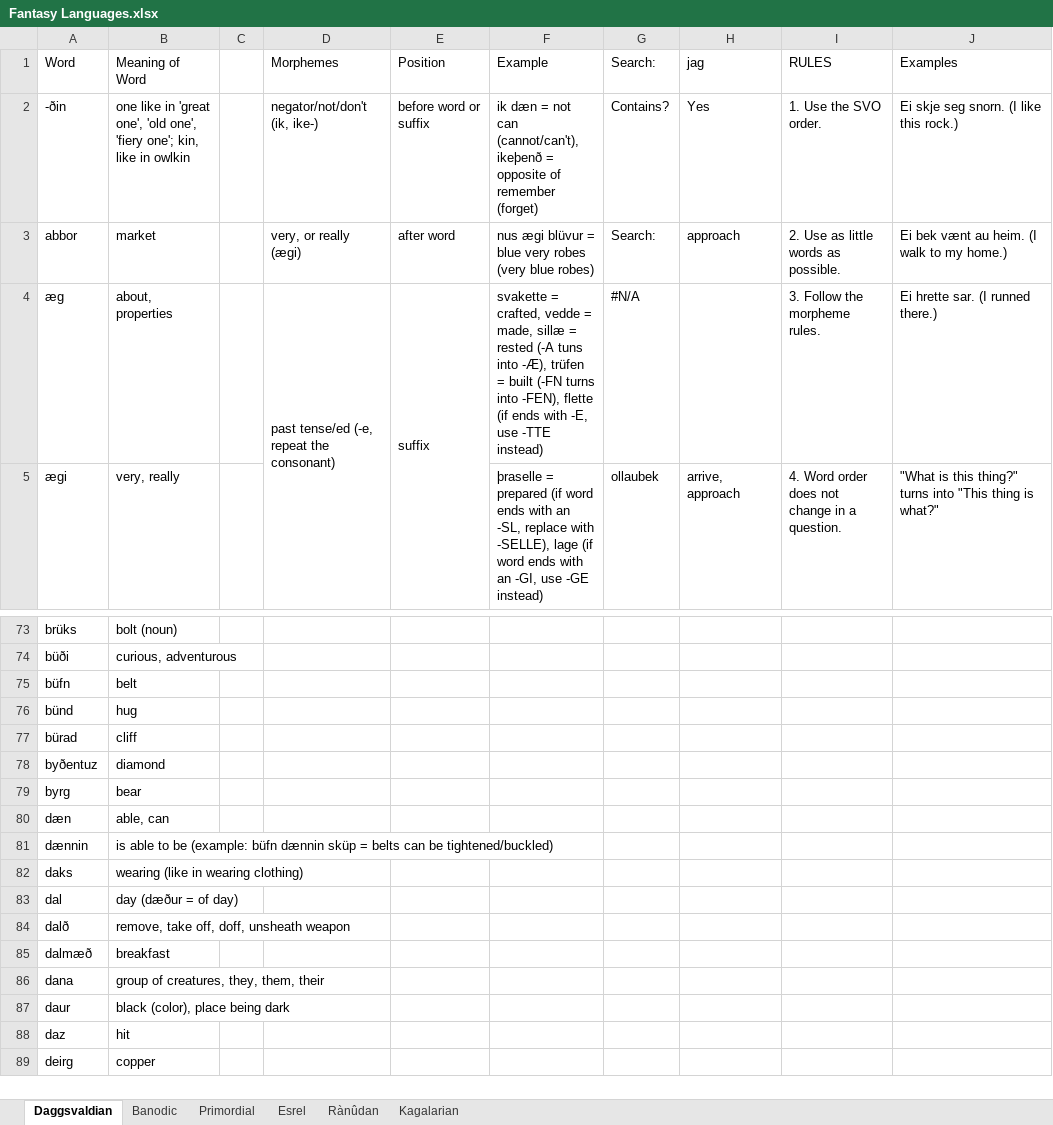
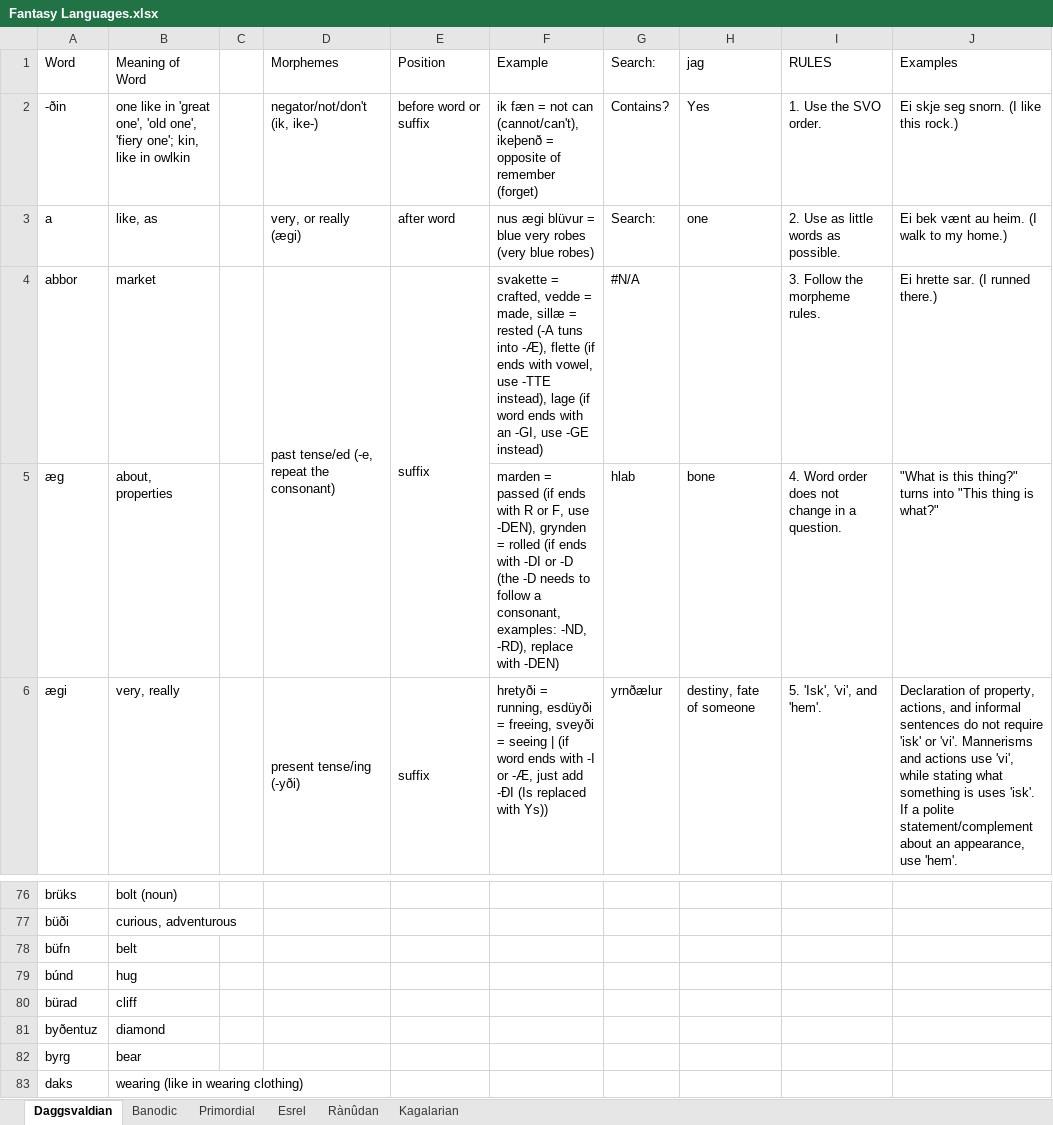
Before and after one commit to Oneo64/Aldpor, an Excel workbook: Conlangs/Fantasy Languages.xlsx, sheet Daggsvaldian, drawn as a sheet; only a part is shown, gaps mark what is left out; the shorter side is filled out with more unchanged rows; values as stored, in another font and other column widths than the file's, no cell formats; charts and pictures not drawn; removed rows and columns are numbered as before the commit, all else as after; the diff covers the shown part only; the diff names each change by its address in the sheet, - before the commit and + after, or states it on an @@ line.

```diff
--- a/Conlangs/Fantasy Languages.xlsx (sheet Daggsvaldian)
+++ b/Conlangs/Fantasy Languages.xlsx (sheet Daggsvaldian)
-F2: ik dæn = not…
+F2: ik fæn = not…
+row 3: a | like, as |  | very, or really (ægi) | after word | nus ægi blüvur = blue very robes (very blue robes) | Search: | one | 2. Use as little words as possible. | Ei bek vænt au heim. (I walk to my home.)
-D4: very, or really (ægi)
+D4: past tense/ed (-e, repeat the consonant)
+D4:D5 merged
-E4: after word
+E4: suffix
+E4:E5 merged
-F4: nus ægi blüvur = blue very robes (very blue robes)
+F4: svakette = crafted, vedde = made, sillæ = rested (-A tuns into -Æ), flette (if ends with vowel, use -TTE instead), lage (if word ends with an -GI, use -GE instead)
-G4: Search:
+G4: #N/A
-H4: approach
+H4: (empty)
-I4: 2. Use as little words as possible.
+I4: 3. Follow the morpheme rules.
-J4: Ei bek vænt au heim. (I walk to my home.)
+J4: Ei hrette sar. (I runned there.)
-D5: past tense/ed (-e, repeat the consonant)
+D5: (empty)
-D4:D6 merged
-E5: suffix
+E5: (empty)
-E4:E6 merged
-F5: svakette = crafted, vedde = made, sillæ = rested (-A tuns into -Æ), trüfen = built (-FN turns into -FEN), flette (if ends with -E, use -TTE instead)
+F5: marden = passed (if ends with R or F, use -DEN), grynden = rolled (if ends with -DI or -D (the -D needs to follow a consonant, examples: -ND, -RD), replace with -DEN)
-G5: #N/A
+G5: hlab
-H5: (empty)
+H5: bone
-I5: 3. Follow the morpheme rules.
+I5: 4. Word order does not change in a question.
-J5: Ei hrette sar. (I runned there.)
+J5: "What is this thing?" turns into "This thing is what?"
-D6: (empty)
+D6: present tense/ing (-yði)
+D6:D7 merged
-E6: (empty)
+E6: suffix
+E6:E7 merged
-F6: þraselle = prepared (if word ends with an -SL, replace with -SELLE), lage (if word ends with an -GI, use -GE instead)
+F6: hretyði = running, esdüyði = freeing, sveyði = seeing | (if word ends with -I or -Æ, just add -ÐI (Is replaced with Ys))
-G6: ollaubek
+G6: yrnðælur
-H6: arrive, approach
+H6: destiny, fate of someone
-I6: 4. Word order does not change in a question.
+I6: 5. 'Isk', 'vi', and 'hem'.
-J6: "What is this thing?" turns into "This thing is what?"
+J6: Declaration of property, actions, and informal sentences do not require 'isk' or 'vi'. Mannerisms and actions use 'vi', while stating what something is uses 'isk'. If a polite statement/complement about an appearance, use 'hem'.
-A79: bünd
+A79: búnd
-row 80: dæn | able, can
-row 81: dænnin | is able to be (example: büfn dænnin sküp = belts can be tightened/buckled)
```
Also changed, not shown: 30 added rows, 13 removed rows, 262 edited cells and merged cells elsewhere in this sheet, cell formats.
